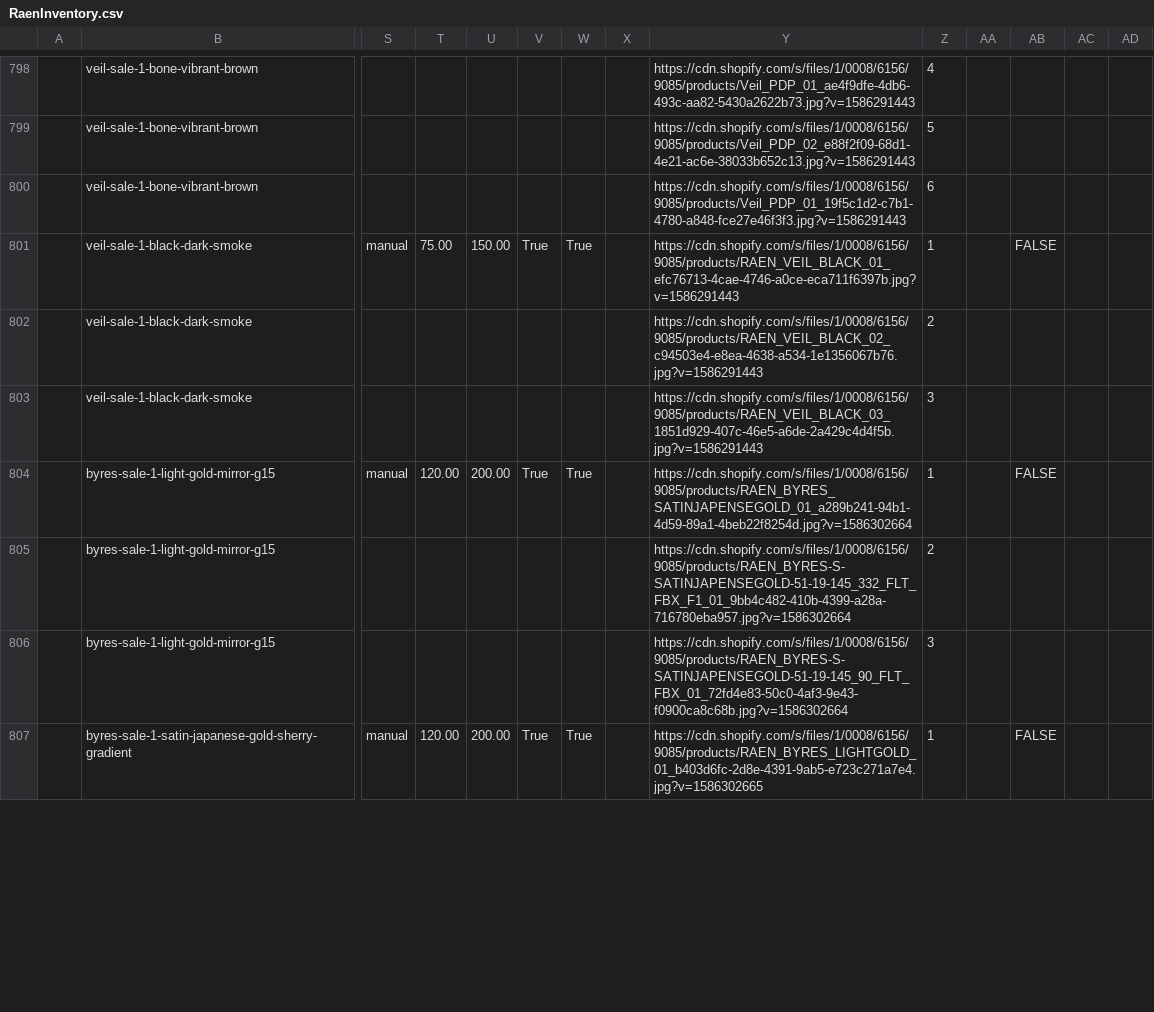
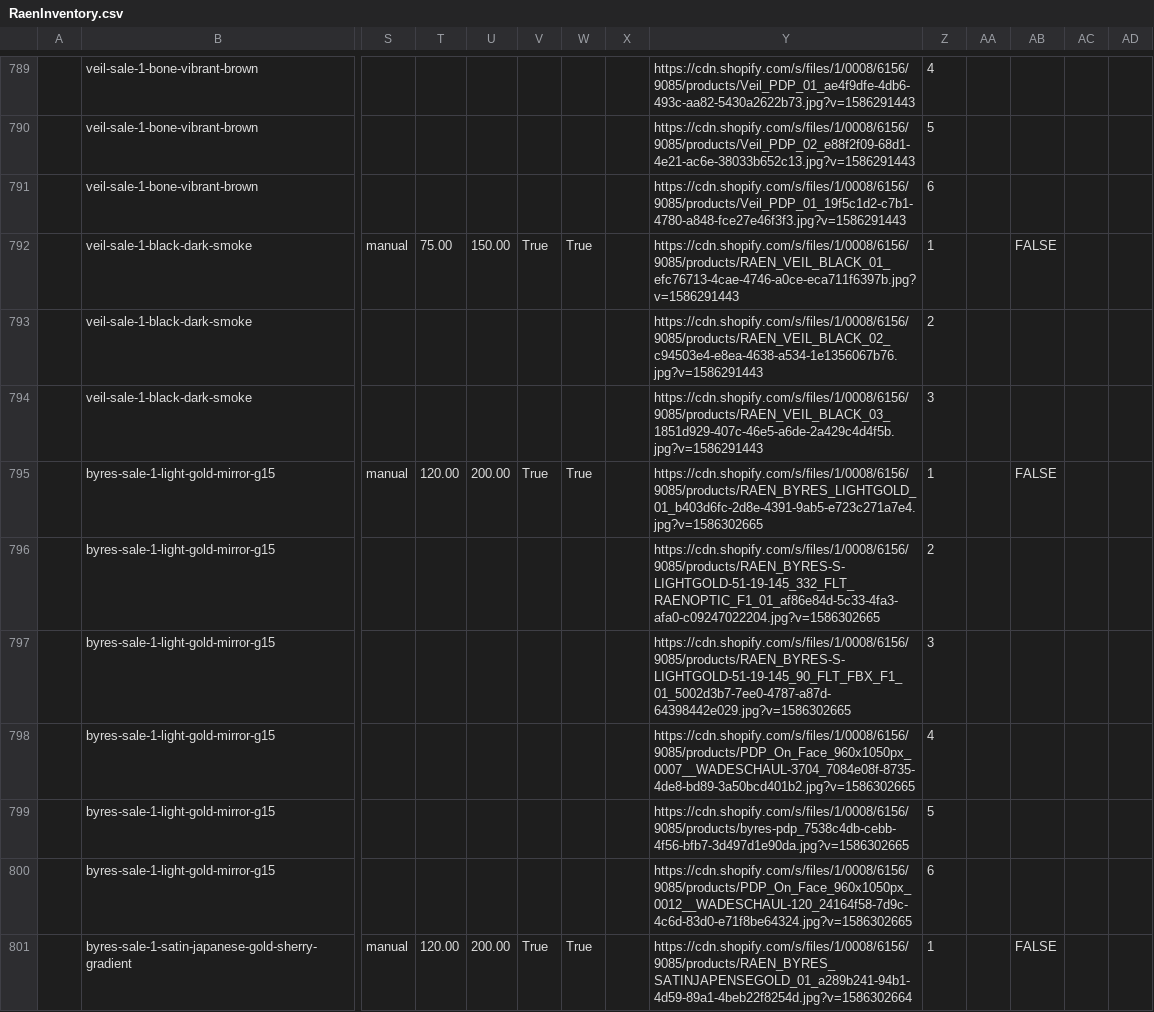
Before and after one commit to arishabh/boulevard, a CSV file: v4/old/RaenInventory.csv, drawn as a sheet; only a part is shown, gaps mark what is left out; addresses are those after the commit; rows hold the shown columns only; the diff covers the shown part only; the diff names each change by its address in the sheet, - before the commit and + after, or states it on an @@ line.

```diff
--- a/v4/old/RaenInventory.csv
+++ b/v4/old/RaenInventory.csv
-Y795: https://cdn.shopify.com/s/files/1/0008/6156/9085/products/RAEN_BYRES_SATINJAPENSEGOLD_01_a289b241-94b1-4d59-89a1-4beb22f8254d.jpg?v=1586302664
+Y795: https://cdn.shopify.com/s/files/1/0008/6156/9085/products/RAEN_BYRES_LIGHTGOLD_01_b403d6fc-2d8e-4391-9ab5-e723c271a7e4.jpg?v=1586302665
-Y796: https://cdn.shopify.com/s/files/1/0008/6156/9085/products/RAEN_BYRES-S-SATINJAPENSEGOLD-51-19-145_332_FLT_FBX_F1_01_9bb4c482-410b-4399-a28a-716780eba957.jpg?v=1586302664
+Y796: https://cdn.shopify.com/s/files/1/0008/6156/9085/products/RAEN_BYRES-S-LIGHTGOLD-51-19-145_332_FLT_RAENOPTIC_F1_01_af86e84d-5c33-4fa3-afa0-c09247022204.jpg?v=1586302665
-Y797: https://cdn.shopify.com/s/files/1/0008/6156/9085/products/RAEN_BYRES-S-SATINJAPENSEGOLD-51-19-145_90_FLT_FBX_01_72fd4e83-50c0-4af3-9e43-f0900ca8c68b.jpg?v=1586302664
+Y797: https://cdn.shopify.com/s/files/1/0008/6156/9085/products/RAEN_BYRES-S-LIGHTGOLD-51-19-145_90_FLT_FBX_F1_01_5002d3b7-7ee0-4787-a87d-64398442e029.jpg?v=1586302665
+row 798:  | byres-sale-1-light-gold-mirror-g15 |  |  |  |  |  |  | https://cdn.shopify.com/s/files/1/0008/6156/9085/products/PDP_On_Face_960x1050px_0007__WADESCHAUL-3704_7084e08f-8735-4de8-bd89-3a50bcd401b2.jpg?v=1586302665 | 4
+row 799:  | byres-sale-1-light-gold-mirror-g15 |  |  |  |  |  |  | https://cdn.shopify.com/s/files/1/0008/6156/9085/products/byres-pdp_7538c4db-cebb-4f56-bfb7-3d497d1e90da.jpg?v=1586302665 | 5
+row 800:  | byres-sale-1-light-gold-mirror-g15 |  |  |  |  |  |  | https://cdn.shopify.com/s/files/1/0008/6156/9085/products/PDP_On_Face_960x1050px_0012__WADESCHAUL-120_24164f58-7d9c-4c6d-83d0-e71f8be64324.jpg?v=1586302665 | 6
-Y801: https://cdn.shopify.com/s/files/1/0008/6156/9085/products/RAEN_BYRES_LIGHTGOLD_01_b403d6fc-2d8e-4391-9ab5-e723c271a7e4.jpg?v=1586302665
+Y801: https://cdn.shopify.com/s/files/1/0008/6156/9085/products/RAEN_BYRES_SATINJAPENSEGOLD_01_a289b241-94b1-4d59-89a1-4beb22f8254d.jpg?v=1586302664
```
Also changed, not shown: 12 removed rows and 7 edited cells elsewhere in this file, v4/old/ClearweatherbrandInventory.csv, v4/old/WesternriseInventory.csv, 13 other files.
